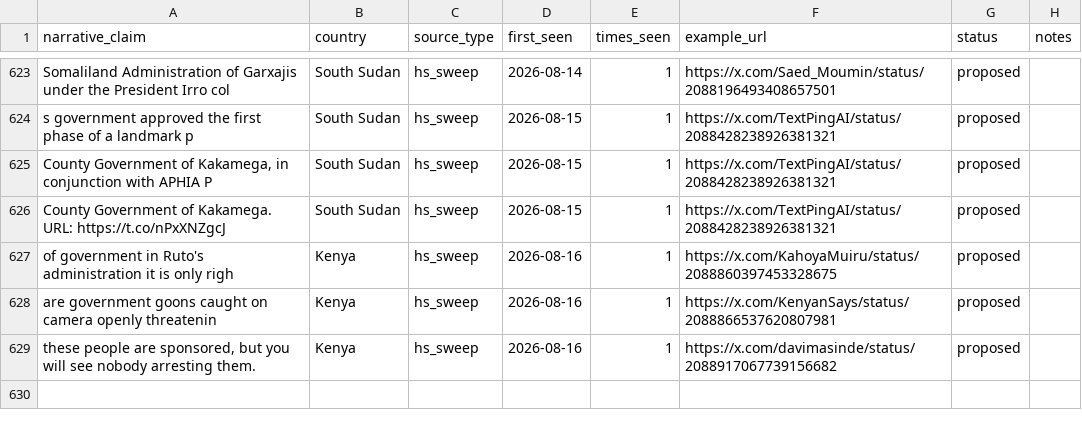
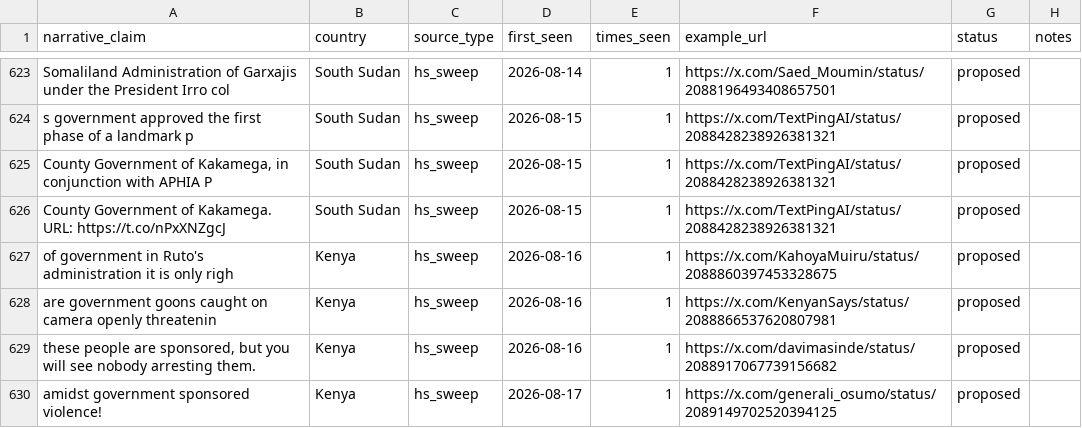
Before and after one commit to KSvend/IRIS, a CSV file: monitoring/autolearn/narrative_discoveries.csv, drawn as a sheet; only a part is shown, gaps mark what is left out; the diff names each change by its address in the sheet, - before the commit and + after, or states it on an @@ line.

```diff
--- a/monitoring/autolearn/narrative_discoveries.csv
+++ b/monitoring/autolearn/narrative_discoveries.csv
+row 630: amidst government sponsored violence! | Kenya | hs_sweep | 2026-08-17 | 1 | https://x.com/generali_osumo/status/2089149702520394125 | proposed
```
Also changed, not shown: monitoring/autolearn/learned_keywords_hs.csv, monitoring/autolearn/toxic_handles.csv, 7 other files.
